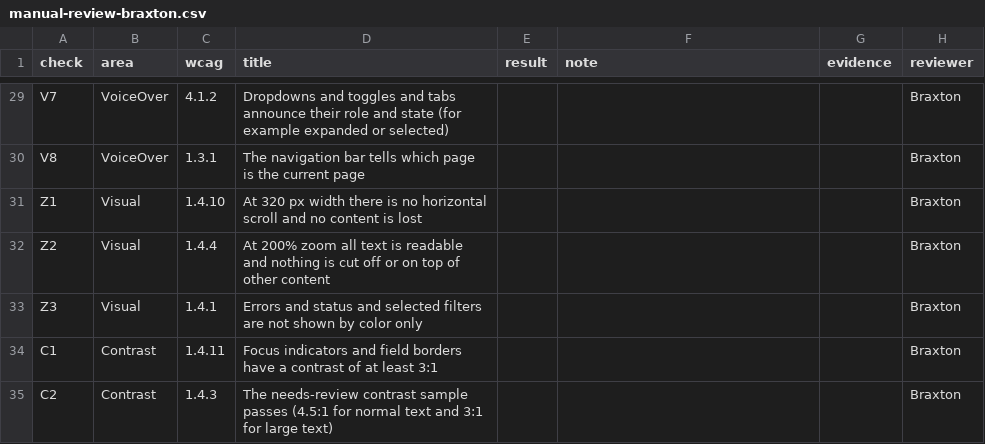
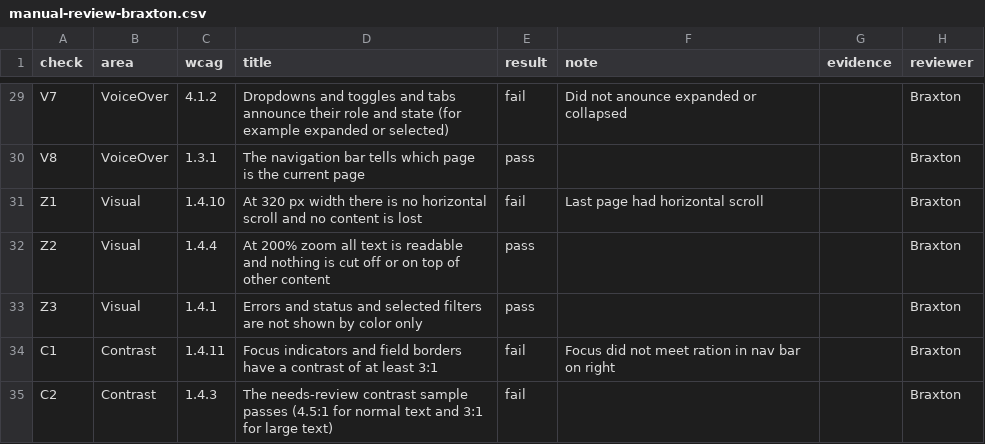
Before and after one commit to kkaushik03/CSE216, a CSV file: results/claude/L1/run-01/manual-review-braxton.csv, drawn as a sheet; only a part is shown, gaps mark what is left out; the diff covers the shown part only; the diff names each change by its address in the sheet, - before the commit and + after, or states it on an @@ line.

```diff
--- a/results/claude/L1/run-01/manual-review-braxton.csv
+++ b/results/claude/L1/run-01/manual-review-braxton.csv
-E29 (result): (empty)
+E29 (result): fail
-F29 (note): (empty)
+F29 (note): Did not anounce expanded or collapsed
-E30 (result): (empty)
+E30 (result): pass
-E31 (result): (empty)
+E31 (result): fail
-F31 (note): (empty)
+F31 (note): Last page had horizontal scroll
-E32:E33 (result): (empty)
+E32:E33 (result): pass
-E34:E35 (result): (empty)
+E34:E35 (result): fail
-F34 (note): (empty)
+F34 (note): Focus did not meet ration in nav bar on right
```
Also changed, not shown: 33 edited cells elsewhere in this file, results/codex/L1/run-01/manual-review.csv.
